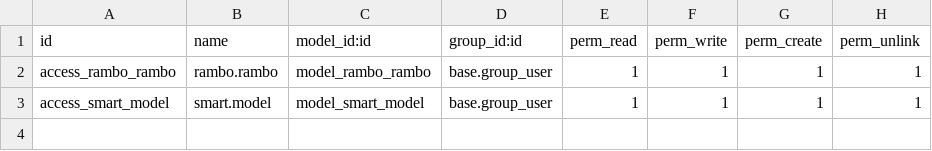
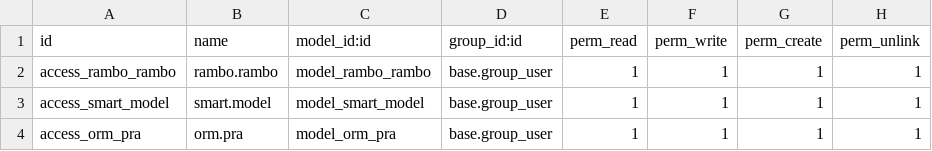
Before and after one commit to SuvasIcreative/suvas_kumar, a CSV file: custom_addons/rambo/security/ir.model.access.csv, drawn as a sheet; the diff names each change by its address in the sheet, - before the commit and + after, or states it on an @@ line.

Commit message:
[creat course model and orm_pra model in orm model work on defult_get name_get and name_search method done ]

```diff
--- a/custom_addons/rambo/security/ir.model.access.csv
+++ b/custom_addons/rambo/security/ir.model.access.csv
+row 4: access_orm_pra | orm.pra | model_orm_pra | base.group_user | 1 | 1 | 1 | 1
```
Also changed, not shown: 14 other files.
